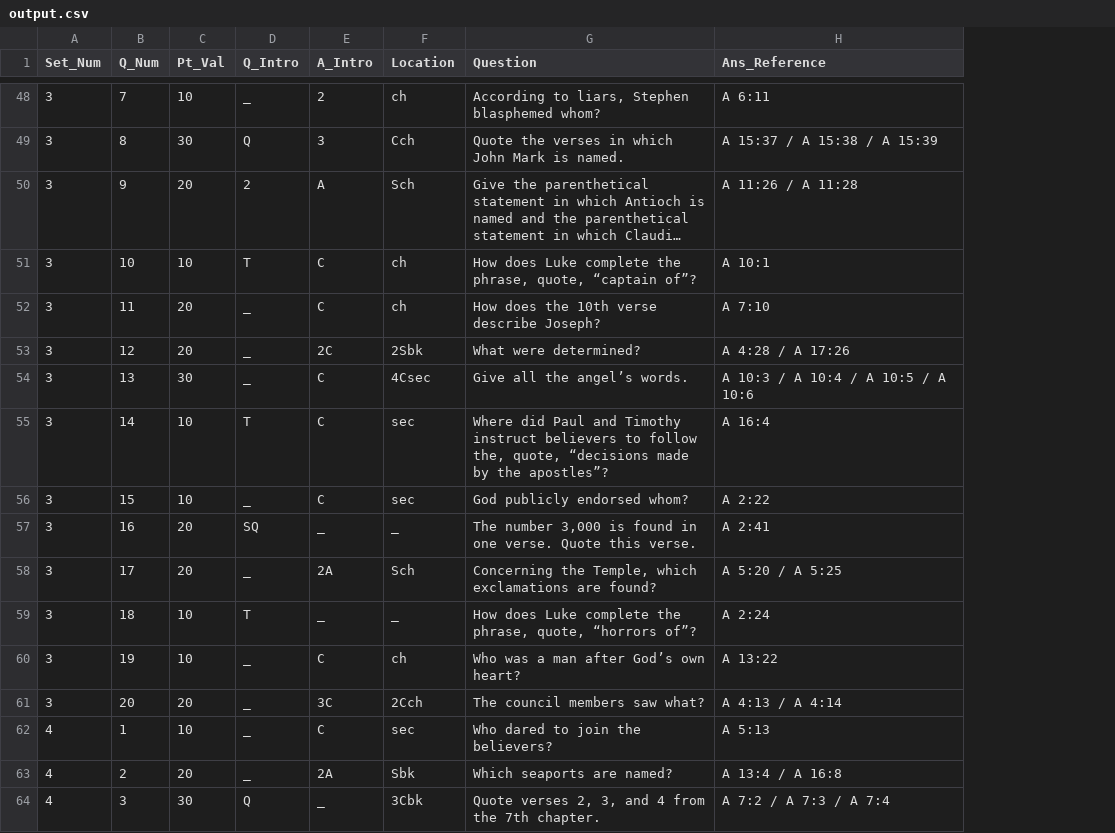
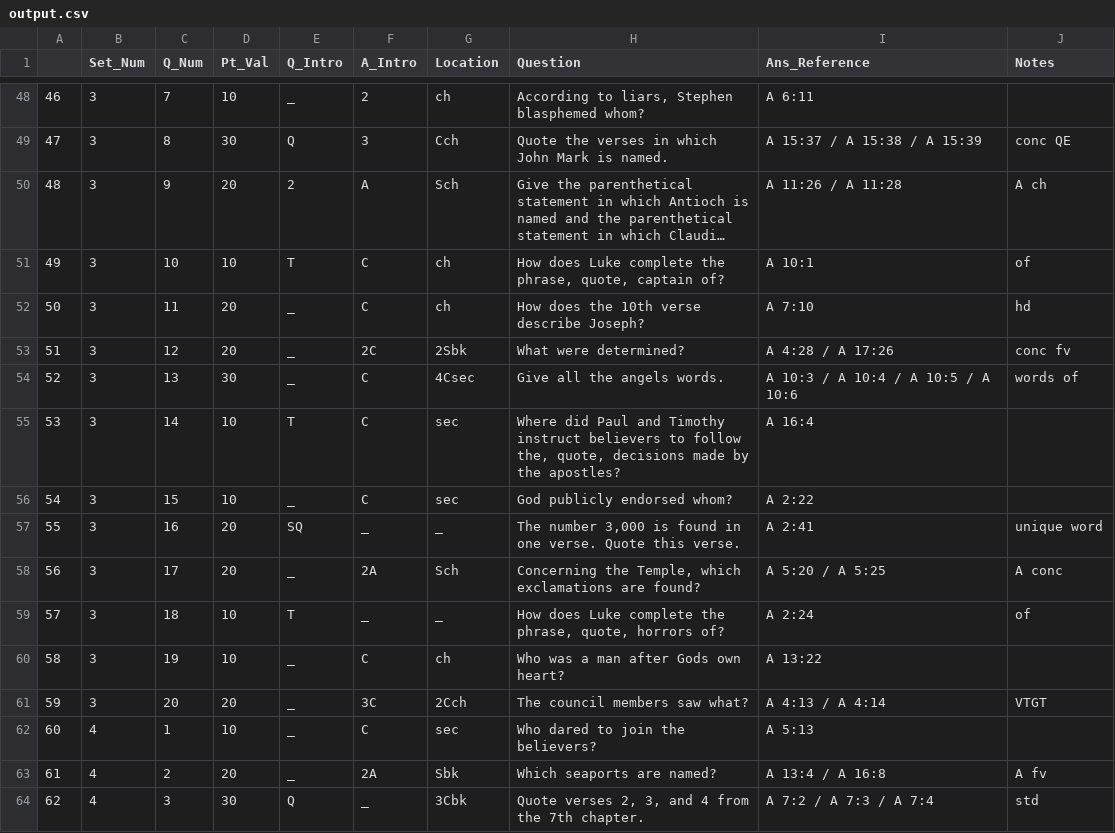
Before and after one commit to Stone-Snevets/BQ_Question_ReadIn, a CSV file: output.csv, drawn as a sheet; only a part is shown, gaps mark what is left out; long unchanged cells end in …; addresses are those after the commit; the diff covers the shown part only; the diff names each change by its address in the sheet, - before the commit and + after, or states it on an @@ line.

Commit message:
Send notes to output file

```diff
--- a/output.csv
+++ b/output.csv
+column A, rows 48-64: 46 | 47 | 48 | 49 | 50 | 51 | 52 | 53 | 54 | 55 | 56 | 57 | 58 | 59 | 60 | 61 | 62
+column J (Notes), rows 49-64: conc QE | A ch | of | hd | conc fv | words of |  |  | unique word | A conc | of |  | VTGT |  | A fv | std
-H51 (Question): …phrase, quote, “captain of”?
+H51 (Question): …phrase, quote, captain of?
-H54 (Question): Give all the angel’s words.
+H54 (Question): Give all the angels words.
-H55 (Question): …the, quote, “decisions made by the apostles”?
+H55 (Question): …the, quote, decisions made by the apostles?
-H59 (Question): …phrase, quote, “horrors of”?
+H59 (Question): …phrase, quote, horrors of?
-H60 (Question): Who was a man after God’s own heart?
+H60 (Question): Who was a man after Gods own heart?
```
Also changed, not shown: 52 edited cells elsewhere in this file, 1 other file.
